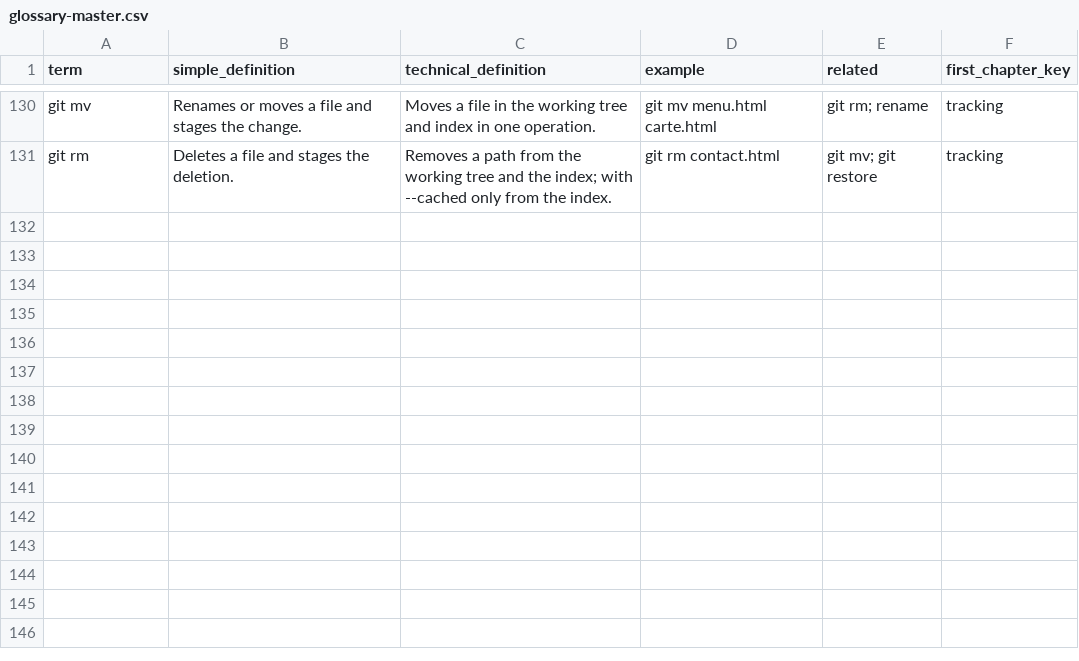
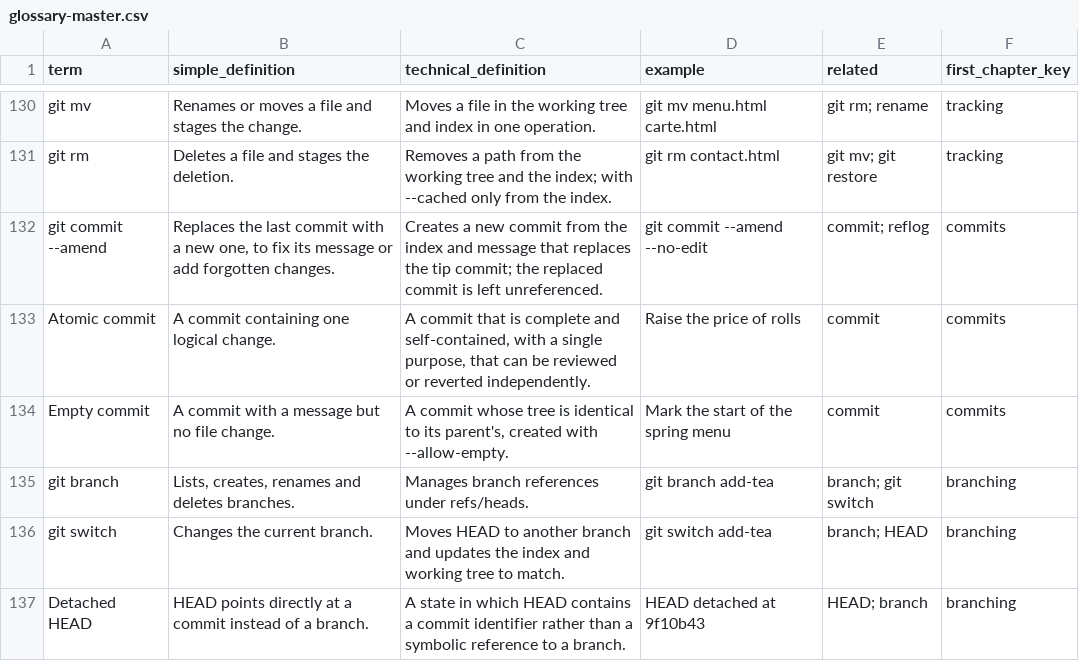
Before and after one commit to Sharifwa123/Books, a CSV file: git-and-github-mastery/glossary/glossary-master.csv, drawn as a sheet; only a part is shown, gaps mark what is left out.

```diff
--- a/git-and-github-mastery/glossary/glossary-master.csv
+++ b/git-and-github-mastery/glossary/glossary-master.csv
@@ -131 +131,7 @@ git mv,Renames or moves a file and stages the change.,Moves a file in the workin
 git rm,Deletes a file and stages the deletion.,Removes a path from the working tree and the index; with --cached only from the index.,git rm contact.html,git mv; git restore,tracking
+git commit --amend,"Replaces the last commit with a new one, to fix its message or add forgotten changes.",Creates a new commit from the index and message that replaces the tip commit; the replaced commit is left unreferenced.,git commit --amend --no-edit,commit; reflog,commits
+Atomic commit,A commit containing one logical change.,"A commit that is complete and self-contained, with a single purpose, that can be reviewed or reverted independently.",Raise the price of rolls,commit,commits
+Empty commit,A commit with a message but no file change.,"A commit whose tree is identical to its parent's, created with --allow-empty.",Mark the start of the spring menu,commit,commits
+git branch,"Lists, creates, renames and deletes branches.",Manages branch references under refs/heads.,git branch add-tea,branch; git switch,branching
+git switch,Changes the current branch.,Moves HEAD to another branch and updates the index and working tree to match.,git switch add-tea,branch; HEAD,branching
+Detached HEAD,HEAD points directly at a commit instead of a branch.,A state in which HEAD contains a commit identifier rather than a symbolic reference to a branch.,HEAD detached at 9f10b43,HEAD; branch,branching
```
Also changed, not shown: git-and-github-mastery/research/research-ledger.csv, 20 other files.
